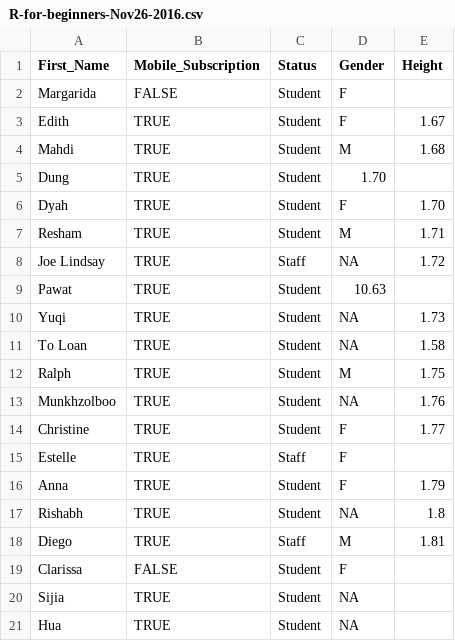
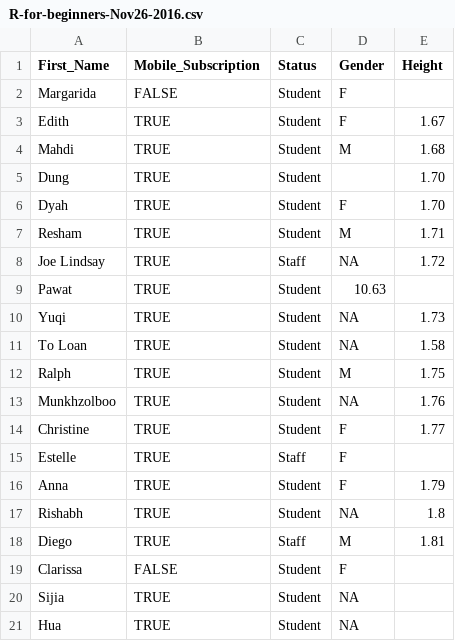
Before and after one commit to orchid00/dataR, a CSV file: R-for-beginners-Nov26-2016.csv, drawn as a sheet.

Commit message:
Update R-for-beginners-Nov26-2016.csv

```diff
--- a/R-for-beginners-Nov26-2016.csv
+++ b/R-for-beginners-Nov26-2016.csv
@@ -4,3 +4,3 @@ Edith,TRUE,Student,F,1.67
 Mahdi,TRUE,Student,M,1.68
-Dung,TRUE,Student,1.70
+Dung,TRUE,Student,,1.70
 Dyah,TRUE,Student,F,1.70
```
